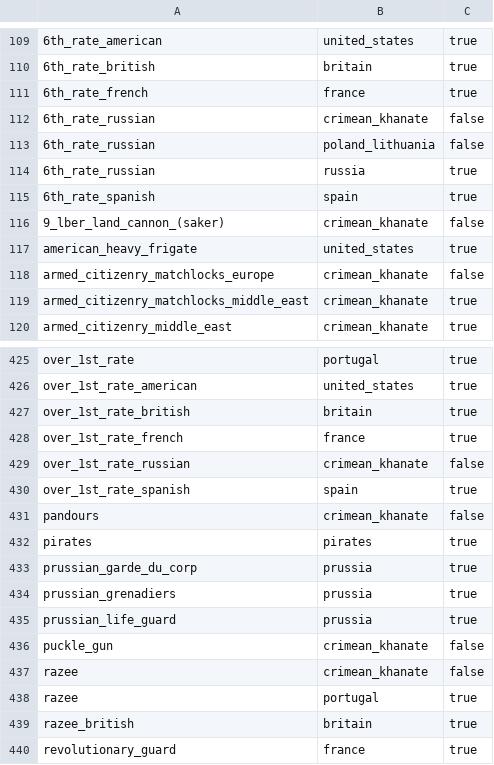
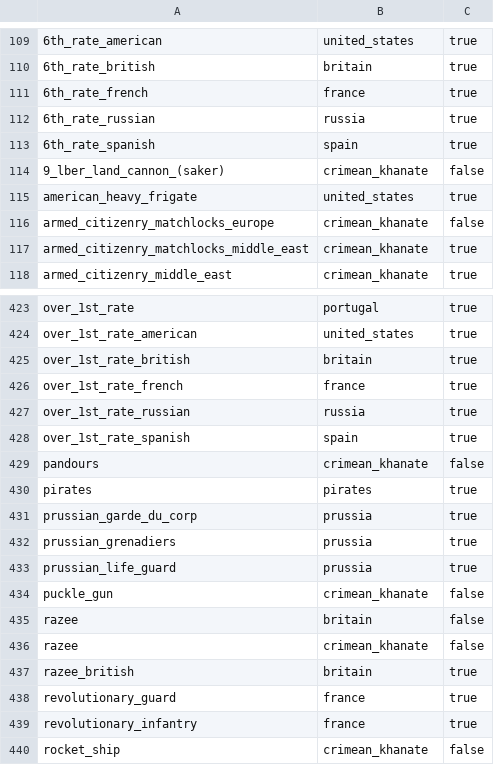
Before and after one commit to ilia-sharafutdinov/etw_patch6, a TSV file: patch6/db/units_to_exclusive_faction_permissions_tables/units_to_exclusive_faction_permissions.tsv, drawn as a sheet; only a part is shown, gaps mark what is left out; the shorter side is filled out with more unchanged rows; removed rows and columns are numbered as before the commit, all else as after; the diff names each change by its address in the sheet, - before the commit and + after, or states it on an @@ line.

```diff
--- a/patch6/db/units_to_exclusive_faction_permissions_tables/units_to_exclusive_faction_permissions.tsv
+++ b/patch6/db/units_to_exclusive_faction_permissions_tables/units_to_exclusive_faction_permissions.tsv
-row 112: 6th_rate_russian | crimean_khanate | false
-row 113: 6th_rate_russian | poland_lithuania | false
-B427: crimean_khanate
+B427: russia
-C427: false
+C427: true
+row 435: razee | britain | false
-row 438: razee | portugal | true
```
Also changed, not shown: patch6/db/units_to_groupings_military_permissions_tables/units_to_groupings_military_permissions.tsv.
